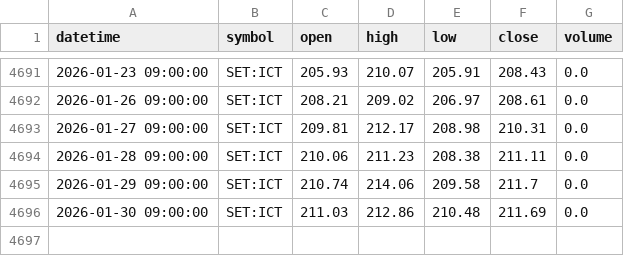
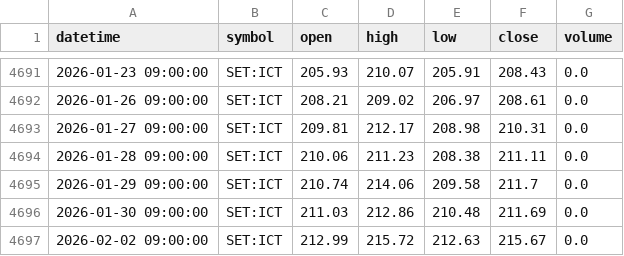
Before and after one commit to FameIllusionMaya/Relative_Rotation_Graph, a CSV file: data/daily/ICT.csv, drawn as a sheet; only a part is shown, gaps mark what is left out.

```diff
--- a/data/daily/ICT.csv
+++ b/data/daily/ICT.csv
@@ -4696 +4696,2 @@ datetime,symbol,open,high,low,close,volume
 2026-01-30 09:00:00,SET:ICT,211.03,212.86,210.48,211.69,0.0
+2026-02-02 09:00:00,SET:ICT,212.99,215.72,212.63,215.67,0.0
```
Also changed, not shown: data/daily/AUTO.csv, data/daily/PAPER.csv, 14 other files.
